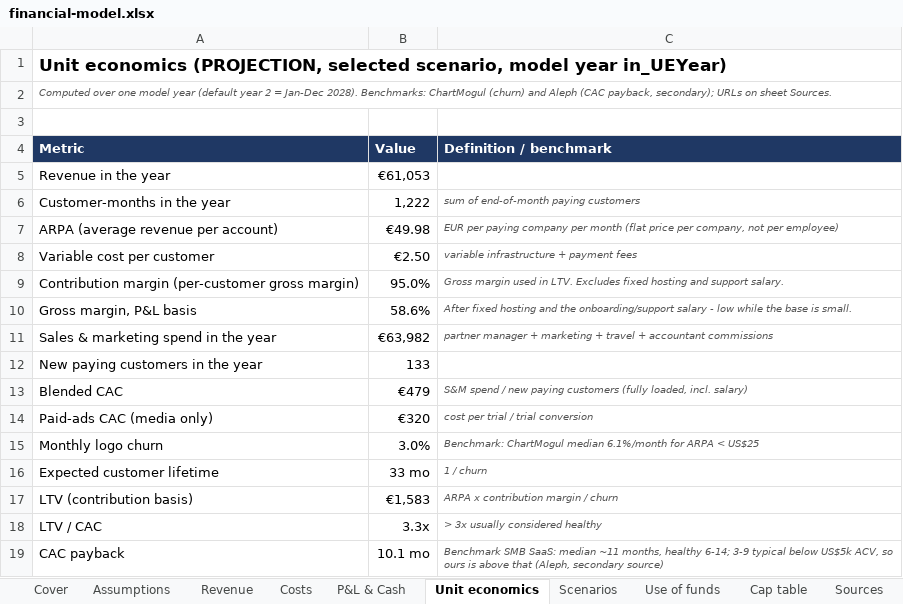
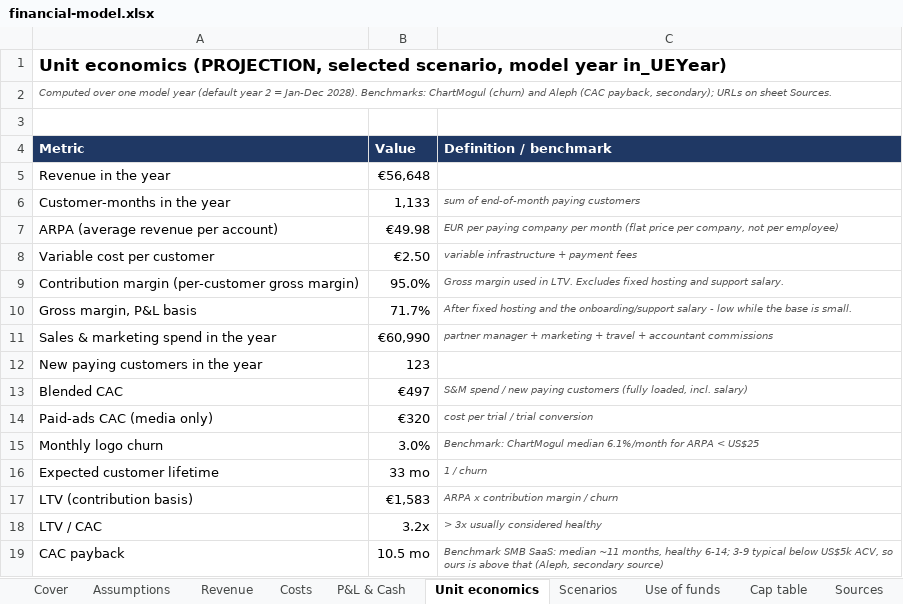
Before and after one commit to miroslav43/ERP, an Excel workbook: vestventures/financial-model.xlsx, sheet Unit economics, drawn as a sheet; values as stored, in another font and other column widths than the file's, no borders; the diff names each change by its address in the sheet, - before the commit and + after, or states it on an @@ line.

```diff
--- a/vestventures/financial-model.xlsx (sheet Unit economics)
+++ b/vestventures/financial-model.xlsx (sheet Unit economics)
-B5 (Value): €61,053
+B5 (Value): €56,648
-B6 (Value): 1,222
+B6 (Value): 1,133
-B10 (Value): 58.6%
+B10 (Value): 71.7%
-B11 (Value): €63,982
+B11 (Value): €60,990
-B12 (Value): 133
+B12 (Value): 123
-B13 (Value): €479
+B13 (Value): €497
-B18 (Value): 3.3x
+B18 (Value): 3.2x
-B19 (Value): 10.1 mo
+B19 (Value): 10.5 mo
```
Also changed, not shown: sheet P&L & Cash, sheet Costs, sheet Revenue, sheet Use of funds, sheet Scenarios, sheet Assumptions, 2 more sheets, formulas that keep their value, vestventures/cap-table.xlsx, 17 other files.
